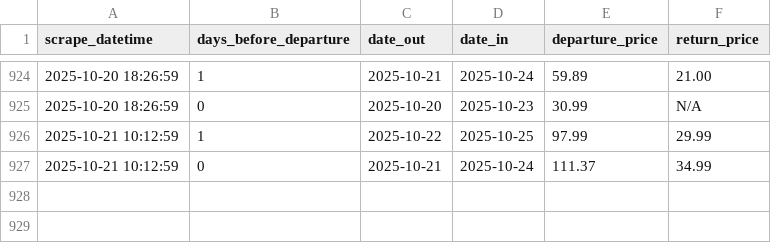
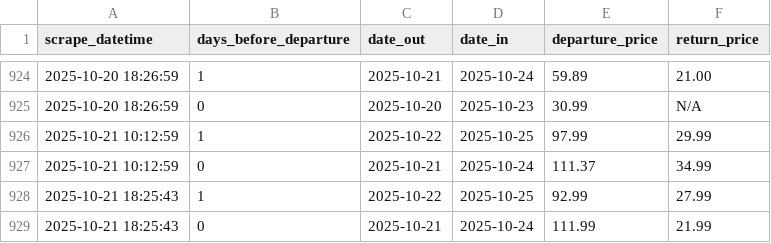
Before and after one commit to FraneCal/Ryanair-Scraper-DaaS, a CSV file: ryanair_LON_BCN.csv, drawn as a sheet; only a part is shown, gaps mark what is left out; the diff names each change by its address in the sheet, - before the commit and + after, or states it on an @@ line.

```diff
--- a/ryanair_LON_BCN.csv
+++ b/ryanair_LON_BCN.csv
+row 928: 2025-10-21 18:25:43 | 1 | 2025-10-22 | 2025-10-25 | 92.99 | 27.99
+row 929: 2025-10-21 18:25:43 | 0 | 2025-10-21 | 2025-10-24 | 111.99 | 21.99
```
Also changed, not shown: 1 other file.
